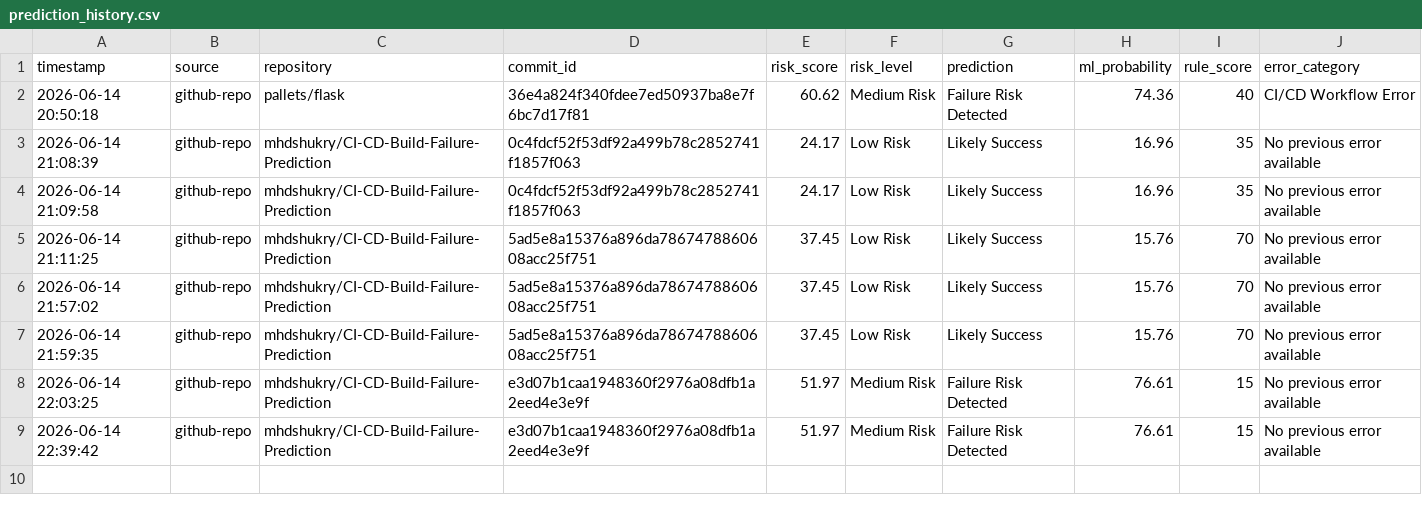
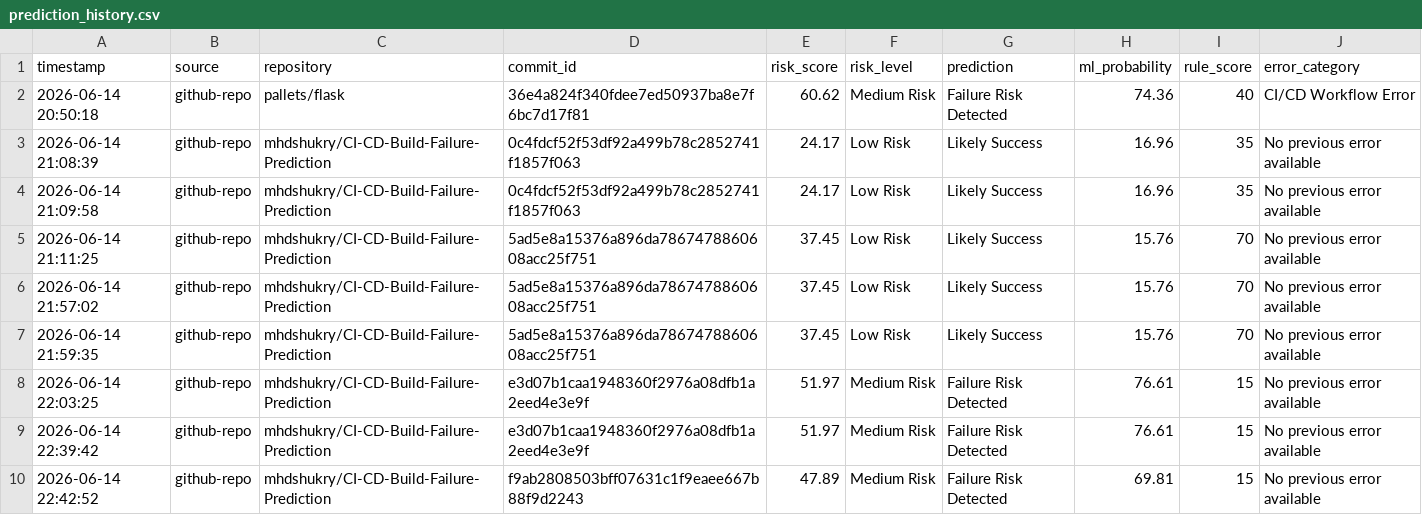
Before and after one commit to mhdshukry/CI-CD-Build-Failure-Prediction, a CSV file: history/prediction_history.csv, drawn as a sheet; the diff names each change by its address in the sheet, - before the commit and + after, or states it on an @@ line.

Commit message:
Add prediction and feedback for commit f9ab280
Add new prediction and post-build feedback entries for commit f9ab2808503bff07631c1f9eaee667b88f9d2243. Appended a row to history/prediction_history.csv (2026-06-14 22:42:52) with risk_score 47.89 (Medium Risk), prediction 'Failure Risk Detected' and ml_probability 69.81, and a corresponding post-build feedback row to data/processed/post_build_feedback.csv (2026-06-14 22:43:38) marking actual_result 'success' with message 'Build completed successfully. No error message.'

```diff
--- a/history/prediction_history.csv
+++ b/history/prediction_history.csv
+row 10: 2026-06-14 22:42:52 | github-repo | mhdshukry/CI-CD-Build-Failure-Prediction | f9ab2808503bff07631c1f9eaee667b88f9d2243 | 47.89 | Medium Risk | Failure Risk Detected | 69.81 | 15 | No previous error available
```
Also changed, not shown: data/processed/post_build_feedback.csv.
